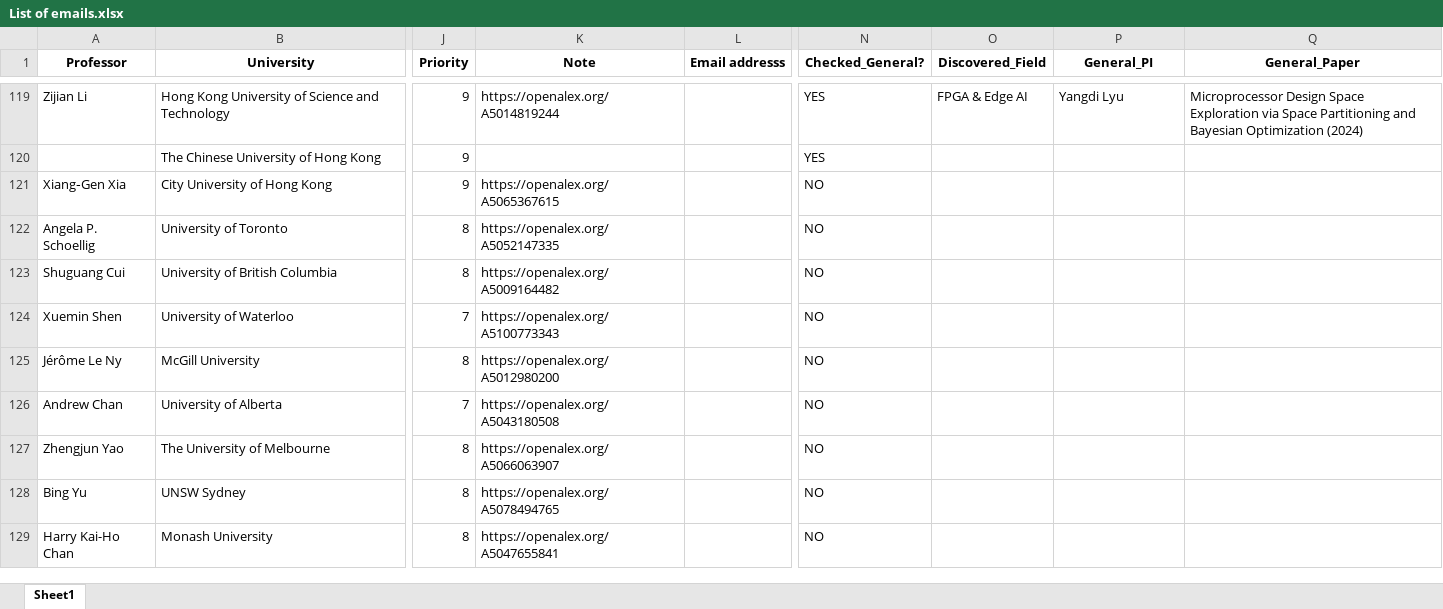
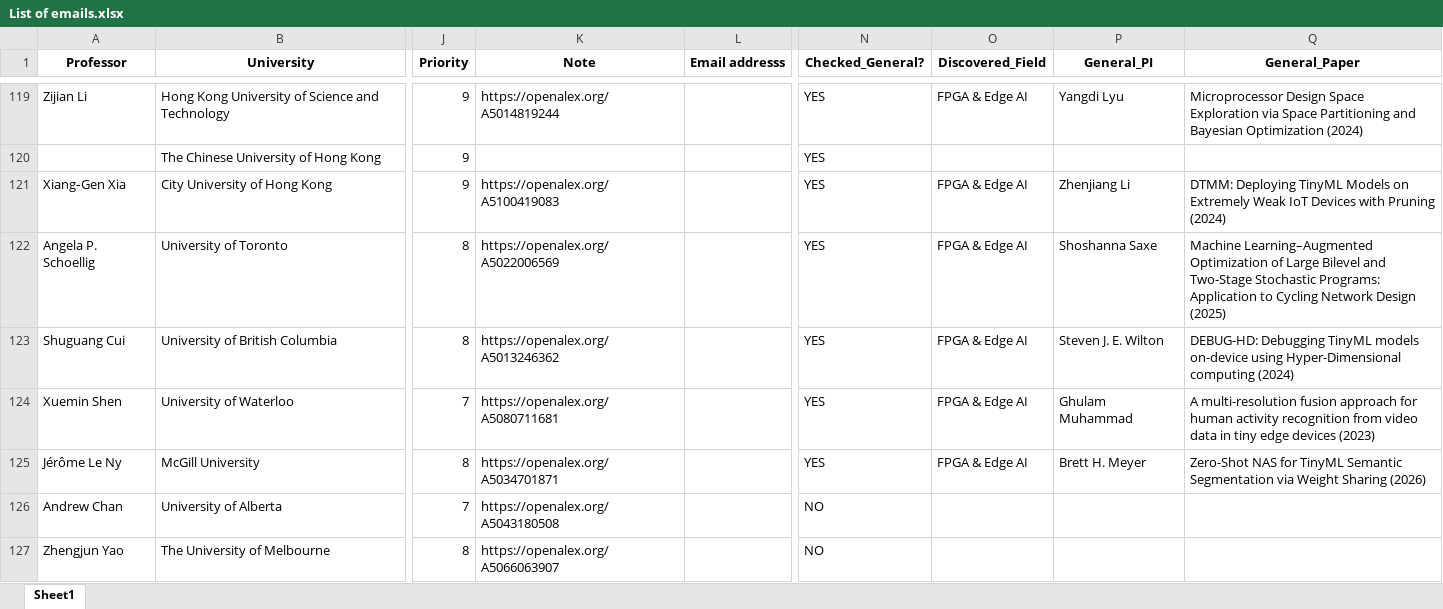
Before and after one commit to IamMosiow/phd-lead-finder, an Excel workbook: List of emails.xlsx, sheet Sheet1, drawn as a sheet; only a part is shown, gaps mark what is left out; the shorter side is filled out with more unchanged rows; values as stored, in another font and other column widths than the file's, no borders; the diff names each change by its address in the sheet, - before the commit and + after, or states it on an @@ line.

```diff
--- a/List of emails.xlsx (sheet Sheet1)
+++ b/List of emails.xlsx (sheet Sheet1)
-K121 (Note): https://openalex.org/A5065367615
+K121 (Note): https://openalex.org/A5100419083
-N121:N125 (Checked_General?): NO
+N121:N125 (Checked_General?): YES
-O121:O125 (Discovered_Field): (empty)
+O121:O125 (Discovered_Field): FPGA & Edge AI
-P121 (General_PI): (empty)
+P121 (General_PI): Zhenjiang Li
-Q121 (General_Paper): (empty)
+Q121 (General_Paper): DTMM: Deploying TinyML Models on Extremely Weak IoT Devices with Pruning (2024)
-K122 (Note): https://openalex.org/A5052147335
+K122 (Note): https://openalex.org/A5022006569
-P122 (General_PI): (empty)
+P122 (General_PI): Shoshanna Saxe
-Q122 (General_Paper): (empty)
+Q122 (General_Paper): Machine Learning–Augmented Optimization of Large Bilevel and Two-Stage Stochastic Programs: Application to Cycling Network Design (2025)
-K123 (Note): https://openalex.org/A5009164482
+K123 (Note): https://openalex.org/A5013246362
-P123 (General_PI): (empty)
+P123 (General_PI): Steven J. E. Wilton
-Q123 (General_Paper): (empty)
+Q123 (General_Paper): DEBUG-HD: Debugging TinyML models on-device using Hyper-Dimensional computing (2024)
-K124 (Note): https://openalex.org/A5100773343
+K124 (Note): https://openalex.org/A5080711681
-P124 (General_PI): (empty)
+P124 (General_PI): Ghulam Muhammad
-Q124 (General_Paper): (empty)
+Q124 (General_Paper): A multi-resolution fusion approach for human activity recognition from video data in tiny edge devices (2023)
-K125 (Note): https://openalex.org/A5012980200
+K125 (Note): https://openalex.org/A5034701871
-P125 (General_PI): (empty)
+P125 (General_PI): Brett H. Meyer
-Q125 (General_Paper): (empty)
+Q125 (General_Paper): Zero-Shot NAS for TinyML Semantic Segmentation via Weight Sharing (2026)
```
